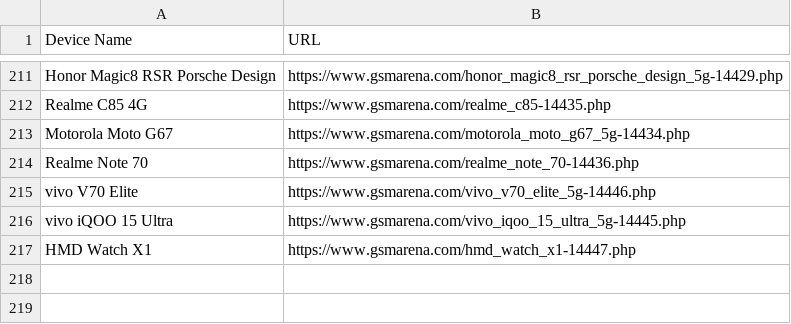
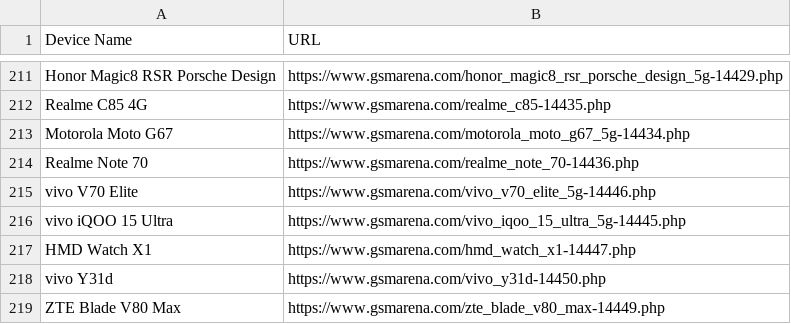
Before and after one commit to fahim12064/gsm_latest_data_full_automation, a CSV file: scraped_devices.csv, drawn as a sheet; only a part is shown, gaps mark what is left out; the diff names each change by its address in the sheet, - before the commit and + after, or states it on an @@ line.

```diff
--- a/scraped_devices.csv
+++ b/scraped_devices.csv
+row 218: vivo Y31d | https://www.gsmarena.com/vivo_y31d-14450.php
+row 219: ZTE Blade V80 Max | https://www.gsmarena.com/zte_blade_v80_max-14449.php
```
Also changed, not shown: 6 other files.
